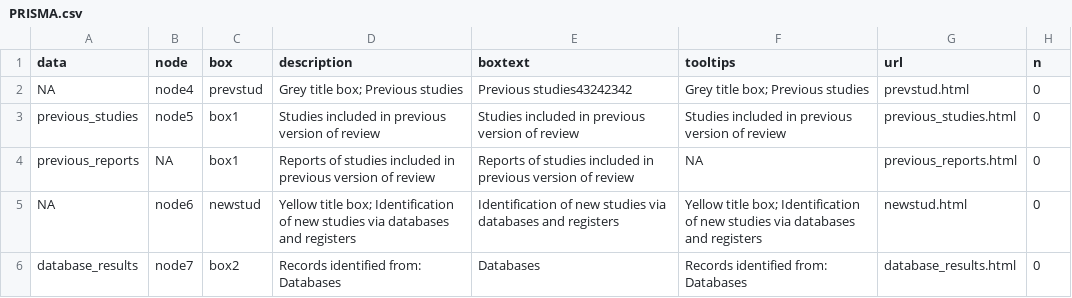
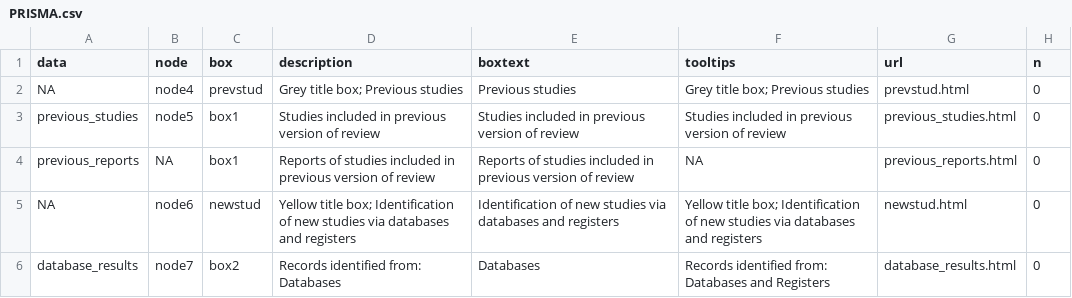
Before and after one commit to cran/PRISMA2020, a CSV file: inst/extdata/PRISMA.csv, drawn as a sheet; only a part is shown; the diff covers the shown part only.

```diff
--- a/inst/extdata/PRISMA.csv
+++ b/inst/extdata/PRISMA.csv
@@ -1,3 +1,3 @@
 data,node,box,description,boxtext,tooltips,url,n
-NA,node4,prevstud,Grey title box; Previous studies,Previous studies43242342,Grey title box; Previous studies,prevstud.html,0
+NA,node4,prevstud,Grey title box; Previous studies,Previous studies,Grey title box; Previous studies,prevstud.html,0
 previous_studies,node5,box1,Studies included in previous version of review,Studies included in previous version of review,Studies included in previous version of review,previous_studies.html,0
@@ -5,2 +5,2 @@ previous_reports,NA,box1,Reports of studies included in previous version of revi
 NA,node6,newstud,Yellow title box; Identification of new studies via databases and registers,Identification of new studies via databases and registers,Yellow title box; Identification of new studies via databases and registers,newstud.html,0
-database_results,node7,box2,Records identified from: Databases,Databases,Records identified from: Databases,database_results.html,0
+database_results,node7,box2,Records identified from: Databases,Databases,Records identified from: Databases and Registers,database_results.html,0
```
Also changed, not shown: 2 added rows and 6 edited cells elsewhere in this file, 16 other files.
